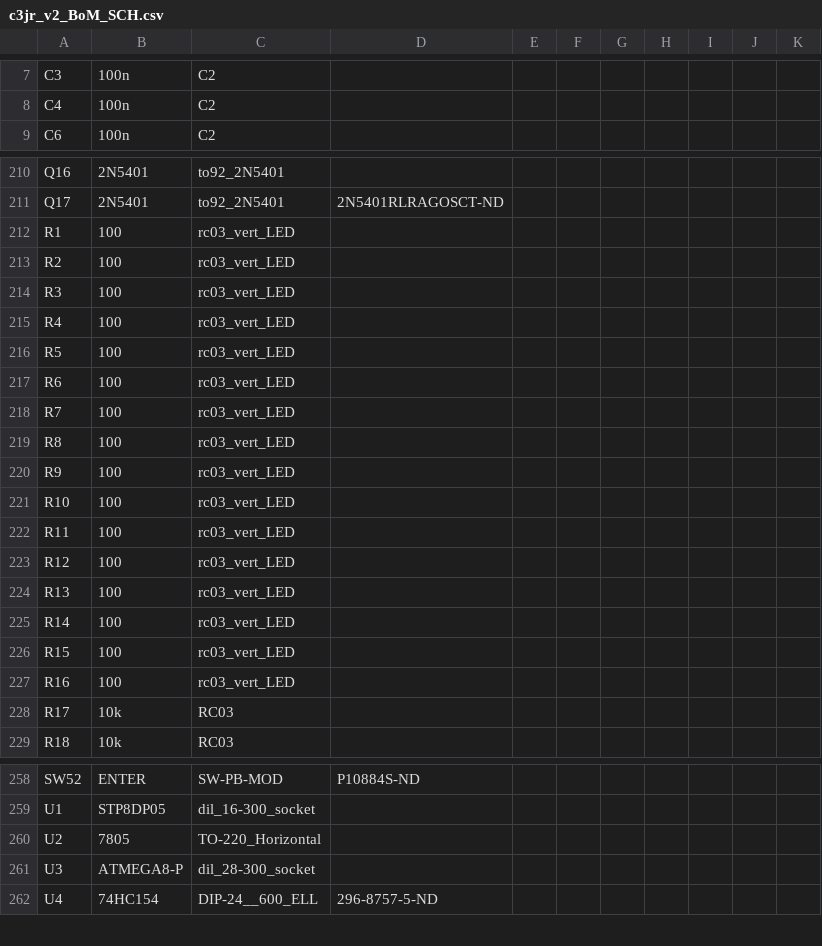
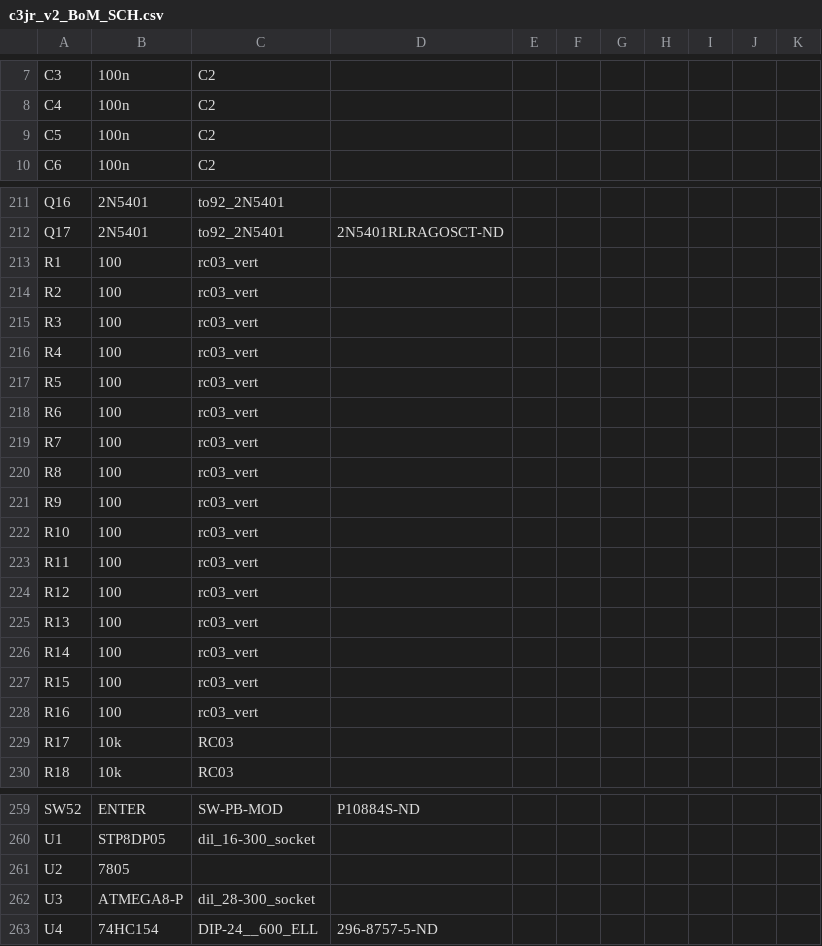
Before and after one commit to reuse38/clockthree, a CSV file: KiCad/C3Jr_v2/c3jr_v2_BoM_SCH.csv, drawn as a sheet; only a part is shown, gaps mark what is left out.

```diff
--- a/KiCad/C3Jr_v2/c3jr_v2_BoM_SCH.csv
+++ b/KiCad/C3Jr_v2/c3jr_v2_BoM_SCH.csv
@@ -8,2 +8,3 @@ C3	100n	C2
 C4	100n	C2
+C5	100n	C2
 C6	100n	C2
@@ -211,18 +212,18 @@ Q16	2N5401	to92_2N5401
 Q17	2N5401	to92_2N5401	2N5401RLRAGOSCT-ND
-R1	100	rc03_vert_LED
-R2	100	rc03_vert_LED
-R3	100	rc03_vert_LED
-R4	100	rc03_vert_LED
-R5	100	rc03_vert_LED
-R6	100	rc03_vert_LED
-R7	100	rc03_vert_LED
-R8	100	rc03_vert_LED
-R9	100	rc03_vert_LED
-R10	100	rc03_vert_LED
-R11	100	rc03_vert_LED
-R12	100	rc03_vert_LED
-R13	100	rc03_vert_LED
-R14	100	rc03_vert_LED
-R15	100	rc03_vert_LED
-R16	100	rc03_vert_LED
+R1	100	rc03_vert
+R2	100	rc03_vert
+R3	100	rc03_vert
+R4	100	rc03_vert
+R5	100	rc03_vert
+R6	100	rc03_vert
+R7	100	rc03_vert
+R8	100	rc03_vert
+R9	100	rc03_vert
+R10	100	rc03_vert
+R11	100	rc03_vert
+R12	100	rc03_vert
+R13	100	rc03_vert
+R14	100	rc03_vert
+R15	100	rc03_vert
+R16	100	rc03_vert
 R17	10k	RC03
@@ -259,3 +260,3 @@ SW52	ENTER	SW-PB-MOD	P10884S-ND
 U1	STP8DP05	dil_16-300_socket
-U2	7805	TO-220_Horizontal
+U2	7805	
 U3	ATMEGA8-P	dil_28-300_socket
```
Also changed, not shown: KiCad/C3Jr_v2/c3jr_v2_BoM_PCB.csv, 35 other files.
